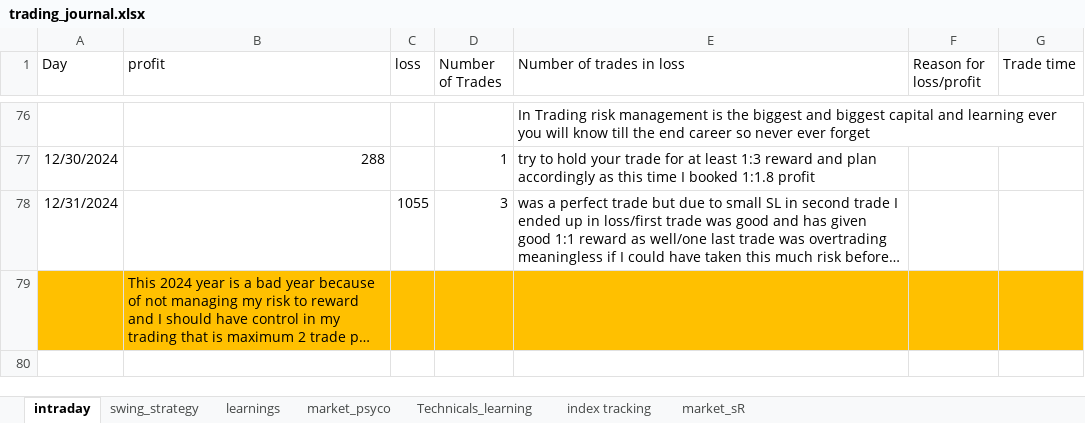
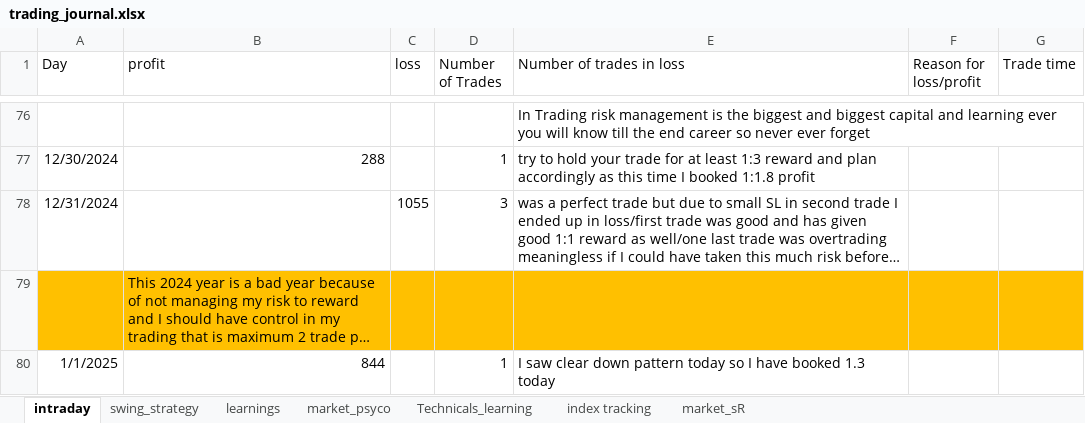
Before and after one commit to bikennepal/journel, an Excel workbook: trading_journal.xlsx, sheet intraday, drawn as a sheet; only a part is shown, gaps mark what is left out; long unchanged cells end in …; values as stored, in another font and other column widths than the file's, no borders; the diff names each change by its address in the sheet, - before the commit and + after, or states it on an @@ line.

Commit message:
Add files via upload

```diff
--- a/trading_journal.xlsx (sheet intraday)
+++ b/trading_journal.xlsx (sheet intraday)
+row 80: 1/1/2025 | 844 |  | 1 | I saw clear down pattern today so I have booked 1.3 today
```
